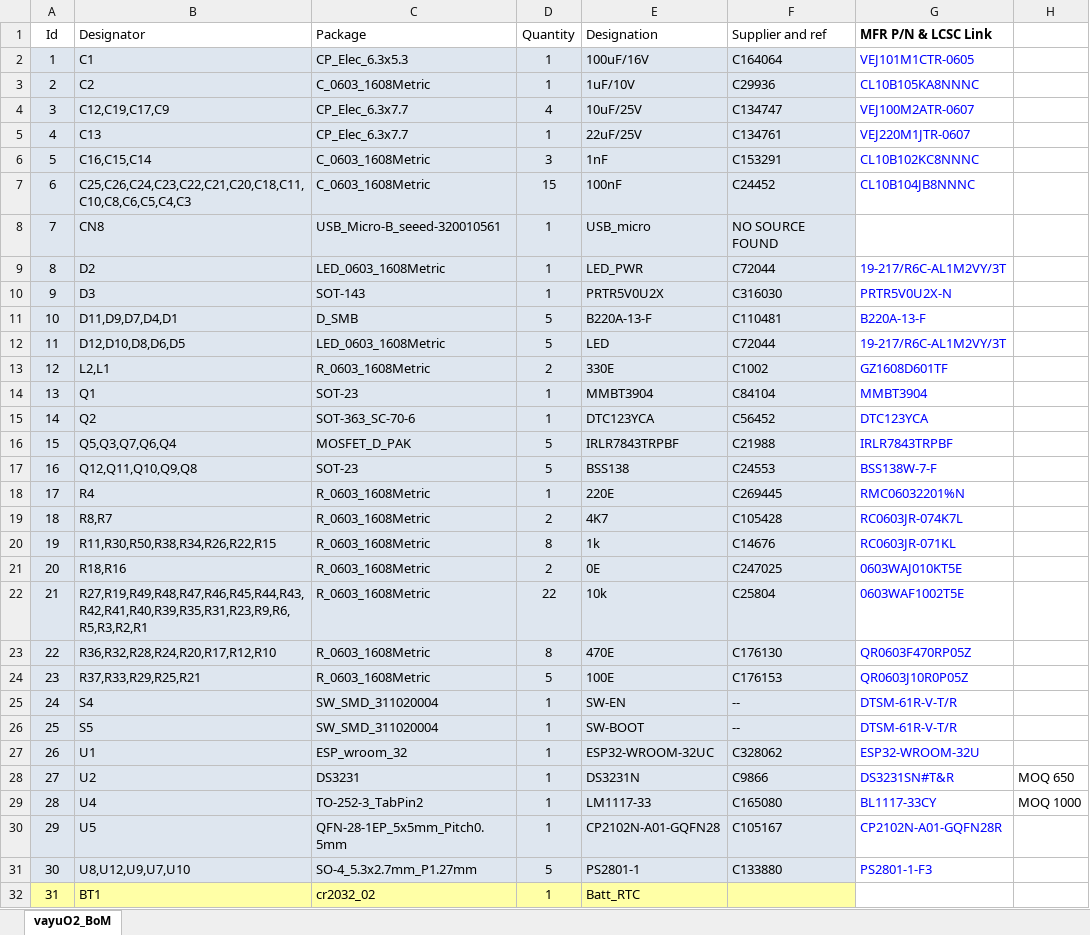
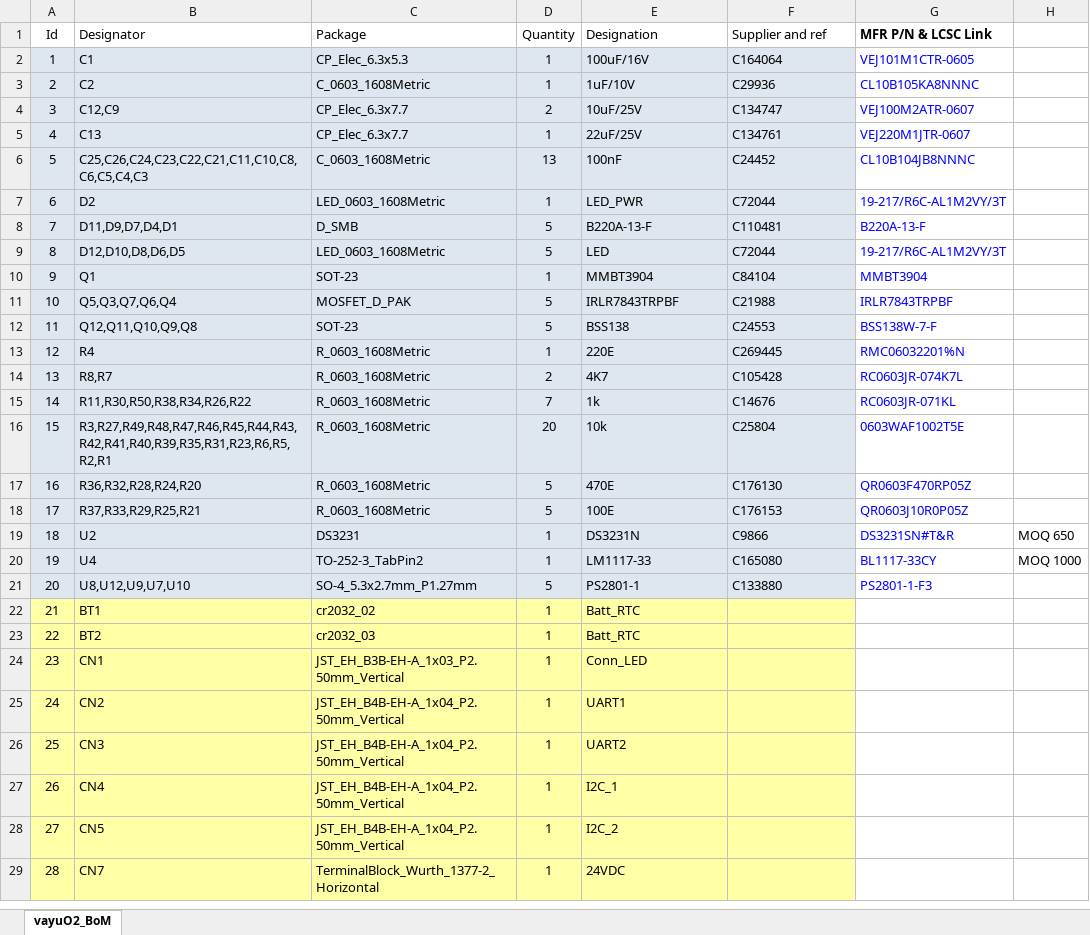
Before and after one commit to wyolum/vayuO2, an Excel workbook: PCB_layout_v2/bom/vayuO2_BoM.xlsx, sheet vayuO2_BoM, drawn as a sheet; only a part is shown; the shorter side is filled out with more unchanged rows; values as stored, in another font and other column widths than the file's, no borders; charts and pictures not drawn; removed rows and columns are numbered as before the commit, all else as after; the diff covers the shown part only; the diff names each change by its address in the sheet, - before the commit and + after, or states it on an @@ line.

```diff
--- a/PCB_layout_v2/bom/vayuO2_BoM.xlsx (sheet vayuO2_BoM)
+++ b/PCB_layout_v2/bom/vayuO2_BoM.xlsx (sheet vayuO2_BoM)
-B4 (Designator): C12,C19,C17,C9
+B4 (Designator): C12,C9
-D4 (Quantity): 4
+D4 (Quantity): 2
-row 6: 5 | C16,C15,C14 | C_0603_1608Metric | 3 | 1nF | C153291 | CL10B102KC8NNNC
@@ column A (Id) renumbered from row 6 down @@
-B6 (Designator): C25,C26,C24,C23,C22,C21,C20,C18,C11,C10,C8,C6,C5,C4,C3
+B6 (Designator): C25,C26,C24,C23,C22,C21,C11,C10,C8,C6,C5,C4,C3
-D6 (Quantity): 15
+D6 (Quantity): 13
-row 8: 7 | CN8 | USB_Micro-B_seeed-320010561 | 1 | USB_micro | NO SOURCE FOUND
-row 10: 9 | D3 | SOT-143 | 1 | PRTR5V0U2X | C316030 | PRTR5V0U2X-N
-row 13: 12 | L2,L1 | R_0603_1608Metric | 2 | 330E | C1002 | GZ1608D601TF
-row 15: 14 | Q2 | SOT-363_SC-70-6 | 1 | DTC123YCA | C56452 | DTC123YCA
-B15 (Designator): R11,R30,R50,R38,R34,R26,R22,R15
+B15 (Designator): R11,R30,R50,R38,R34,R26,R22
-D15 (Quantity): 8
+D15 (Quantity): 7
-row 21: 20 | R18,R16 | R_0603_1608Metric | 2 | 0E | C247025 | 0603WAJ010KT5E
-B16 (Designator): R27,R19,R49,R48,R47,R46,R45,R44,R43,R42,R41,R40,R39,R35,R31,R23,R9,R6,R5,R3,R2,R1
+B16 (Designator): R3,R27,R49,R48,R47,R46,R45,R44,R43,R42,R41,R40,R39,R35,R31,R23,R6,R5,R2,R1
-D16 (Quantity): 22
+D16 (Quantity): 20
-B17 (Designator): R36,R32,R28,R24,R20,R17,R12,R10
+B17 (Designator): R36,R32,R28,R24,R20
-D17 (Quantity): 8
+D17 (Quantity): 5
-row 25: 24 | S4 | SW_SMD_311020004 | 1 | SW-EN | -- | DTSM-61R-V-T/R
-row 26: 25 | S5 | SW_SMD_311020004 | 1 | SW-BOOT | -- | DTSM-61R-V-T/R
-row 27: 26 | U1 | ESP_wroom_32 | 1 | ESP32-WROOM-32UC | C328062 | ESP32-WROOM-32U
-row 30: 29 | U5 | QFN-28-1EP_5x5mm_Pitch0.5mm | 1 | CP2102N-A01-GQFN28 | C105167 | CP2102N-A01-GQFN28R
```
Also changed, not shown: 2 added rows and 1 removed row elsewhere in this sheet, 55 other files.
